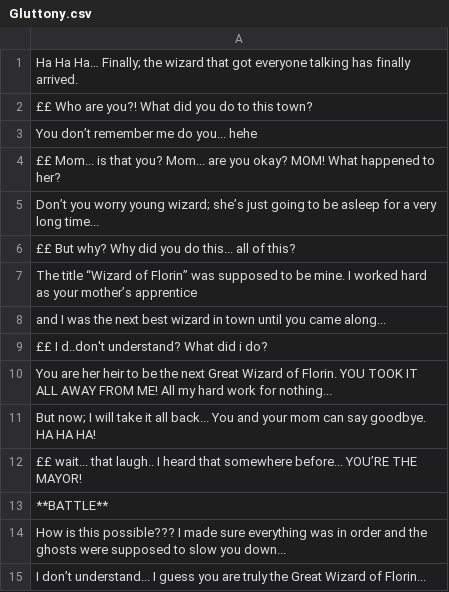
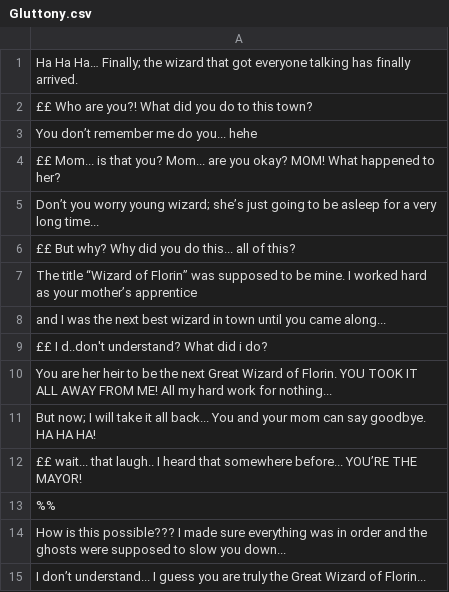
Before and after one commit to louis-todd/theWizardOfFlorin, a CSV file: out/production/Game/Dialogue/Gluttony/Gluttony.csv, drawn as a sheet.

```diff
--- a/out/production/Game/Dialogue/Gluttony/Gluttony.csv
+++ b/out/production/Game/Dialogue/Gluttony/Gluttony.csv
@@ -12,3 +12,3 @@ But now; I will take it all back... You and your mom can say goodbye. HA HA HA!,
 ££ wait... that laugh.. I heard that somewhere before... YOU’RE THE MAYOR!,
-**BATTLE**,
+%%,
 How is this possible??? I made sure everything was in order and the ghosts were supposed to slow you down...
```
Also changed, not shown: out/production/Game/Dialogue/CrazyJoe/CrazyJoe2nd.csv, out/production/Game/Dialogue/Sibirius/Sibirius.csv, 4 other files.
